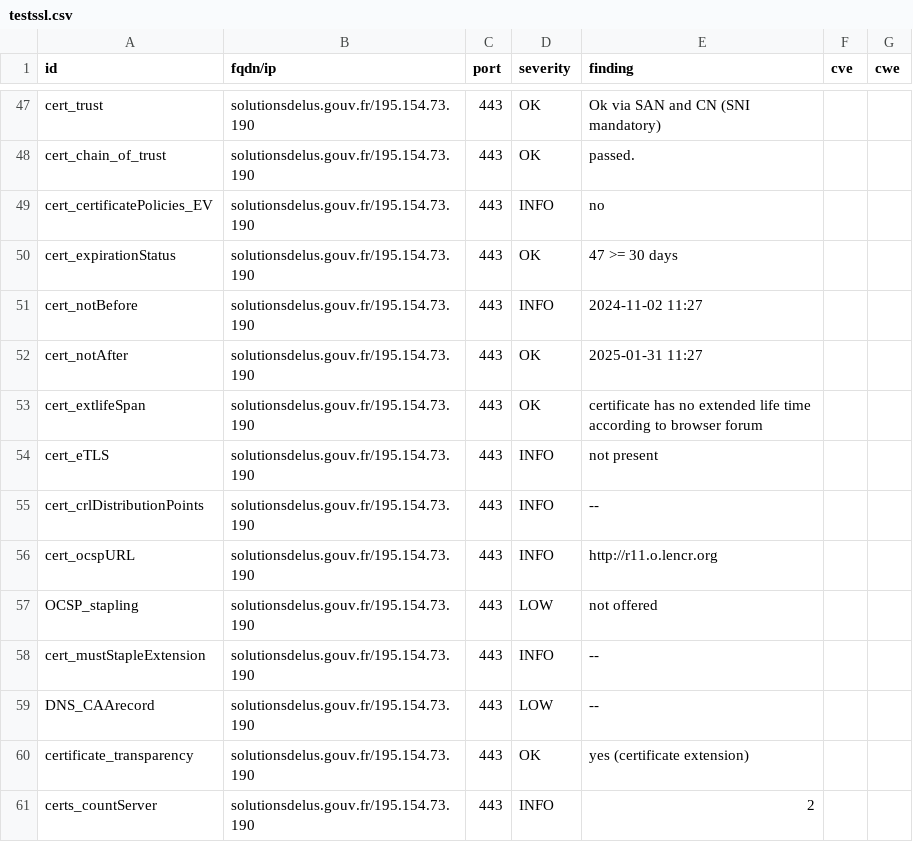
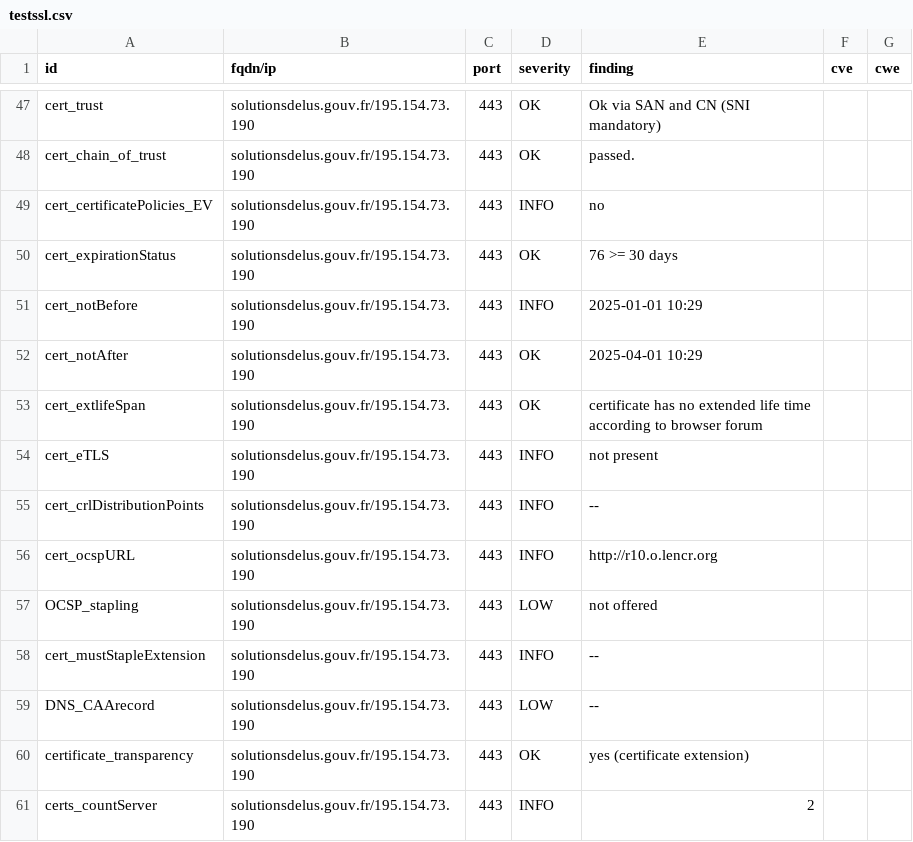
Before and after one commit to GKO-org/dashlordPrd9, a CSV file: results/aHR0cHM6Ly9zb2x1dGlvbnNkZWx1cy5nb3V2LmZy/testssl.csv, drawn as a sheet; only a part is shown, gaps mark what is left out; the diff covers the shown part only.

Commit message:
update: https://solutionsdelus.gouv.fr

```diff
--- a/results/aHR0cHM6Ly9zb2x1dGlvbnNkZWx1cy5nb3V2LmZy/testssl.csv
+++ b/results/aHR0cHM6Ly9zb2x1dGlvbnNkZWx1cy5nb3V2LmZy/testssl.csv
@@ -49,5 +49,5 @@
 "cert_certificatePolicies_EV","solutionsdelus.gouv.fr/195.154.73.190","443","INFO","no","",""
-"cert_expirationStatus","solutionsdelus.gouv.fr/195.154.73.190","443","OK","47 >= 30 days","",""
-"cert_notBefore","solutionsdelus.gouv.fr/195.154.73.190","443","INFO","2024-11-02 11:27","",""
-"cert_notAfter","solutionsdelus.gouv.fr/195.154.73.190","443","OK","2025-01-31 11:27","",""
+"cert_expirationStatus","solutionsdelus.gouv.fr/195.154.73.190","443","OK","76 >= 30 days","",""
+"cert_notBefore","solutionsdelus.gouv.fr/195.154.73.190","443","INFO","2025-01-01 10:29","",""
+"cert_notAfter","solutionsdelus.gouv.fr/195.154.73.190","443","OK","2025-04-01 10:29","",""
 "cert_extlifeSpan","solutionsdelus.gouv.fr/195.154.73.190","443","OK","certificate has no extended life time according to browser forum","",""
@@ -55,3 +55,3 @@
 "cert_crlDistributionPoints","solutionsdelus.gouv.fr/195.154.73.190","443","INFO","--","",""
-"cert_ocspURL","solutionsdelus.gouv.fr/195.154.73.190","443","INFO","http://r11.o.lencr.org","",""
+"cert_ocspURL","solutionsdelus.gouv.fr/195.154.73.190","443","INFO","http://r10.o.lencr.org","",""
 "OCSP_stapling","solutionsdelus.gouv.fr/195.154.73.190","443","LOW","not offered","",""
```
Also changed, not shown: 11 edited cells elsewhere in this file, 8 other files.
